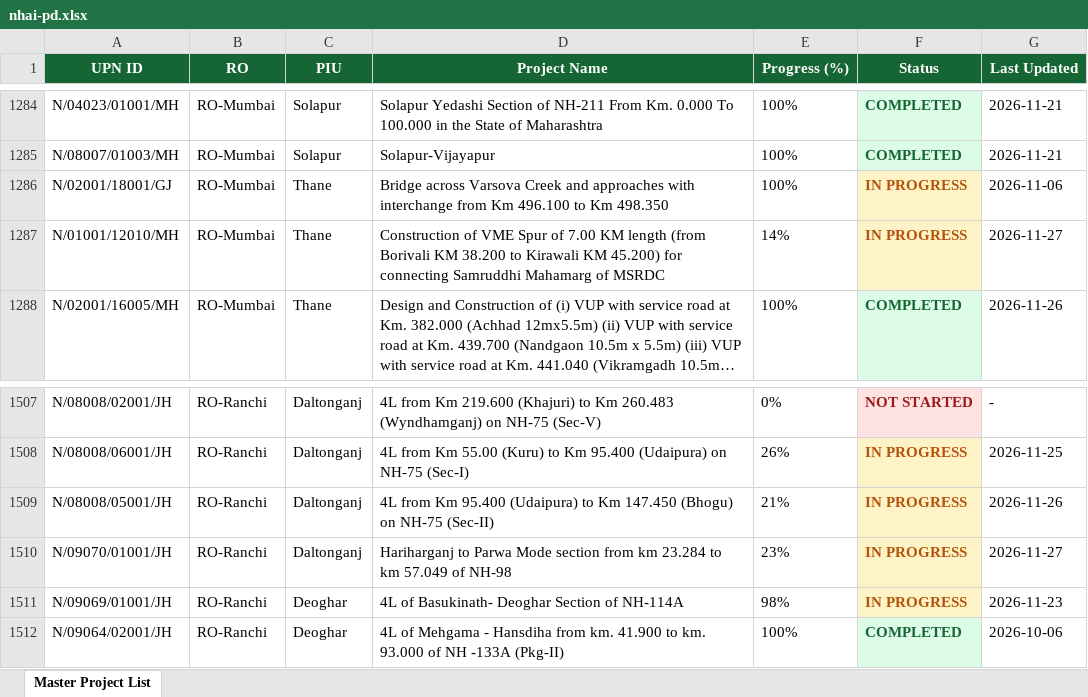
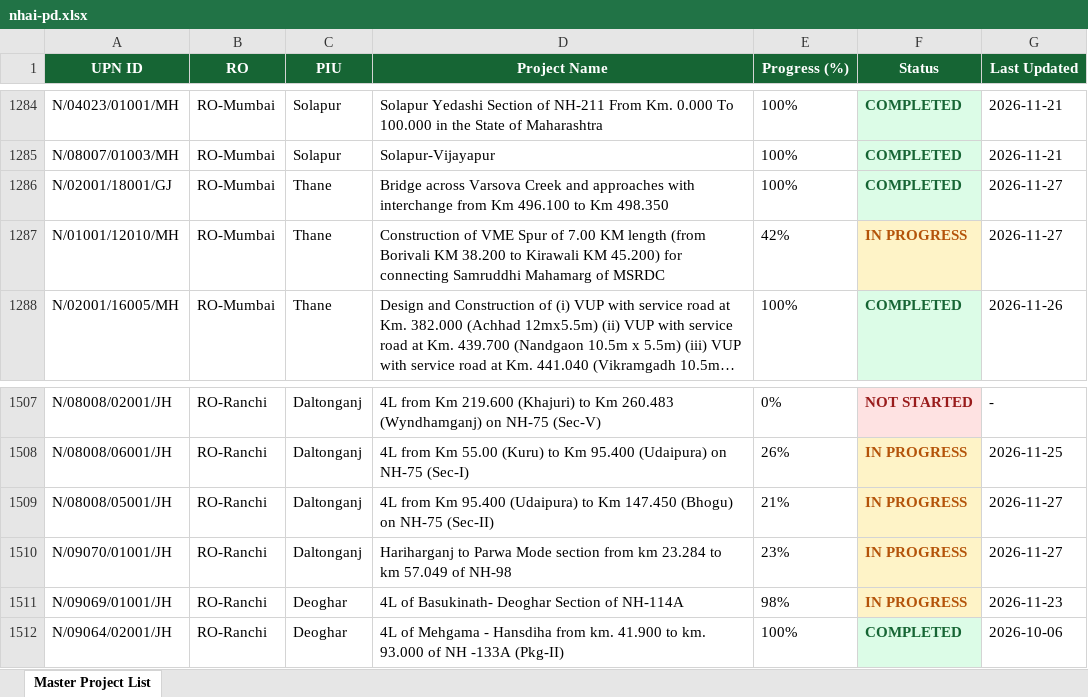
Before and after one commit to manojcivil2017-bit/manojdashboard, an Excel workbook: history/2026-11-27/nhai-pd.xlsx, sheet Master Project List, drawn as a sheet; only a part is shown, gaps mark what is left out; long unchanged cells end in …; values as stored, in another font and other column widths than the file's, no borders; the diff names each change by its address in the sheet, - before the commit and + after, or states it on an @@ line.

```diff
--- a/history/2026-11-27/nhai-pd.xlsx (sheet Master Project List)
+++ b/history/2026-11-27/nhai-pd.xlsx (sheet Master Project List)
-F1286 (Status): IN PROGRESS
+F1286 (Status): COMPLETED
@@ F1286 fill: #FEF3C7 → #DCFCE7, text colour: #B45309 → #166534 @@
-G1286 (Last Updated): 2026-11-06
+G1286 (Last Updated): 2026-11-27
-E1287 (Progress (%)): 14%
+E1287 (Progress (%)): 42%
-G1509 (Last Updated): 2026-11-26
+G1509 (Last Updated): 2026-11-27
```
Also changed, not shown: history/2026-11-27/morth-aeie.xlsx, history/2026-11-27/morth-dpr.xlsx, 4 other files.
